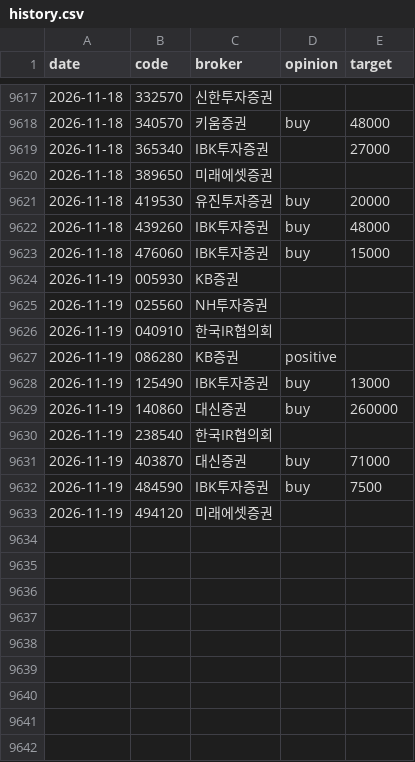
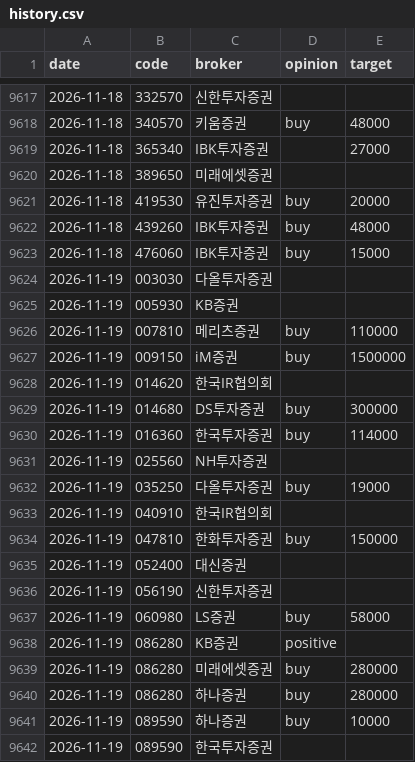
Before and after one commit to ysjang0-blip/stock-report, a CSV file: data/history.csv, drawn as a sheet; only a part is shown, gaps mark what is left out; the shorter side is filled out with more unchanged rows; the diff covers the shown part only; the diff names each change by its address in the sheet, - before the commit and + after, or states it on an @@ line.

```diff
--- a/data/history.csv
+++ b/data/history.csv
+row 9624: 2026-11-19 | 003030 | 다올투자증권
+row 9626: 2026-11-19 | 007810 | 메리츠증권 | buy | 110000
+row 9627: 2026-11-19 | 009150 | iM증권 | buy | 1500000
+row 9628: 2026-11-19 | 014620 | 한국IR협의회
+row 9629: 2026-11-19 | 014680 | DS투자증권 | buy | 300000
+row 9630: 2026-11-19 | 016360 | 한국투자증권 | buy | 114000
+row 9632: 2026-11-19 | 035250 | 다올투자증권 | buy | 19000
+row 9634: 2026-11-19 | 047810 | 한화투자증권 | buy | 150000
+row 9635: 2026-11-19 | 052400 | 대신증권
+row 9636: 2026-11-19 | 056190 | 신한투자증권
+row 9637: 2026-11-19 | 060980 | LS증권 | buy | 58000
+row 9639: 2026-11-19 | 086280 | 미래에셋증권 | buy | 280000
+row 9640: 2026-11-19 | 086280 | 하나증권 | buy | 280000
+row 9641: 2026-11-19 | 089590 | 하나증권 | buy | 10000
+row 9642: 2026-11-19 | 089590 | 한국투자증권
```
Also changed, not shown: 13 added rows elsewhere in this file, data/runs.csv, 2 other files.
